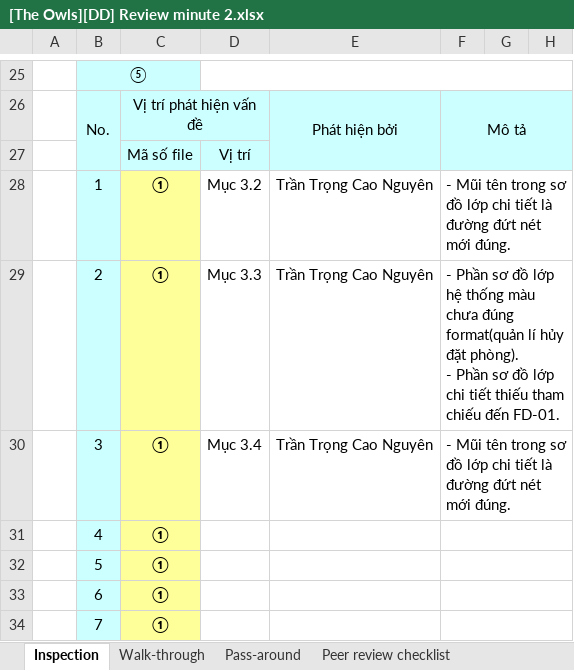
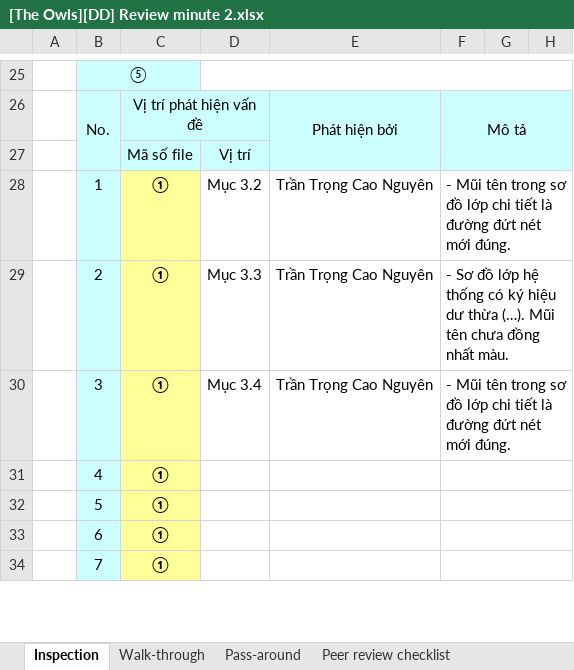
Before and after one commit to vongoccongminh/quanlykhachsan, an Excel workbook: Thiet ke chi tiet chuc nang he thong/Review/[The Owls][DD] Review minute 2.xlsx, sheet Inspection, drawn as a sheet; only a part is shown, gaps mark what is left out; values as stored, in another font and other column widths than the file's, no borders; conditional formats not drawn; ↵ is a line break in a cell; the diff names each change by its address in the sheet, - before the commit and + after, or states it on an @@ line.

Commit message:
update review minute for DD

```diff
--- a/Thiet ke chi tiet chuc nang he thong/Review/[The Owls][DD] Review minute 2.xlsx (sheet Inspection)
+++ b/Thiet ke chi tiet chuc nang he thong/Review/[The Owls][DD] Review minute 2.xlsx (sheet Inspection)
-F29: - Phần sơ đồ lớp hệ thống màu chưa đúng format(quản lí hủy đặt phòng). ↵ - Phần sơ đồ lớp chi tiết thiếu tham chiếu đến FD-01.
+F29: - Sơ đồ lớp hệ thống có ký hiệu dư thừa (…). Mũi tên chưa đồng nhất màu.
```
